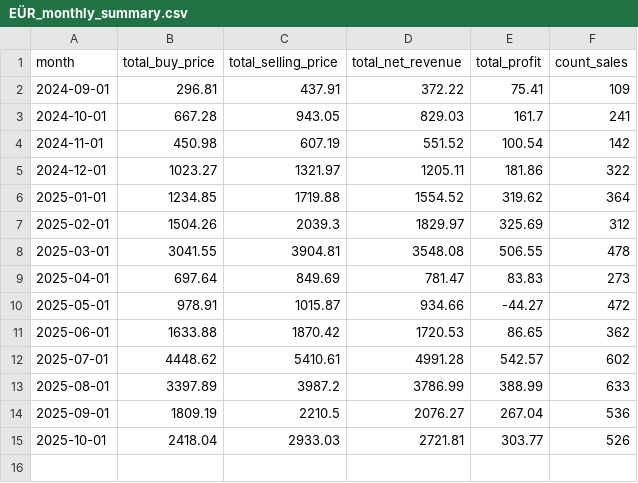
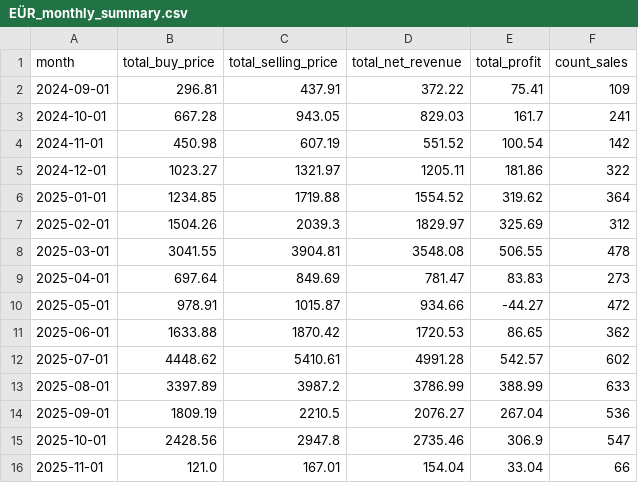
Before and after one commit to enesx44/skinbaron-trading-bot-v3, a CSV file: generated_files/analytics/EÜR_monthly_summary.csv, drawn as a sheet.

```diff
--- a/generated_files/analytics/EÜR_monthly_summary.csv
+++ b/generated_files/analytics/EÜR_monthly_summary.csv
@@ -14,2 +14,3 @@ month,total_buy_price,total_selling_price,total_net_revenue,total_profit,count_s
 2025-09-01,1809.19,2210.5,2076.27,267.04,536
-2025-10-01,2418.04,2933.03,2721.81,303.77,526
+2025-10-01,2428.56,2947.8,2735.46,306.9,547
+2025-11-01,121.0,167.01,154.04,33.04,66
```
Also changed, not shown: generated_files/analytics/EÜR_detailed.csv, generated_files/analytics/time_to_sell.csv, 15 other files.
